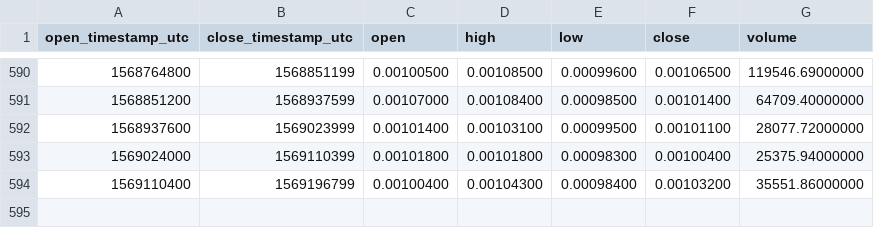
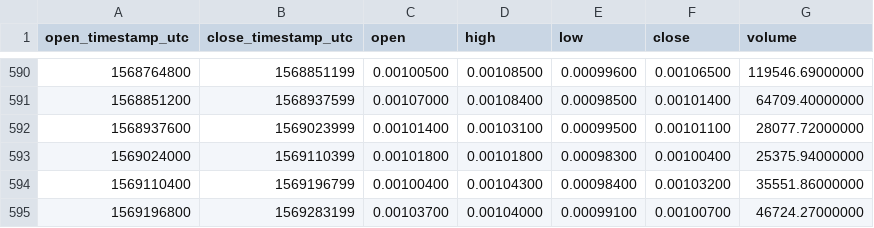
Before and after one commit to cryptobigbro/binance-AEETH, a CSV file: binance-AEETH-1d.csv, drawn as a sheet; only a part is shown, gaps mark what is left out.

Commit message:
Update OHLCV data.

```diff
--- a/binance-AEETH-1d.csv
+++ b/binance-AEETH-1d.csv
@@ -594 +594,2 @@ open_timestamp_utc,close_timestamp_utc,open,high,low,close,volume
 1569110400,1569196799,0.00100400,0.00104300,0.00098400,0.00103200,35551.86000000
+1569196800,1569283199,0.00103700,0.00104000,0.00099100,0.00100700,46724.27000000
```
Also changed, not shown: 1 other file.
